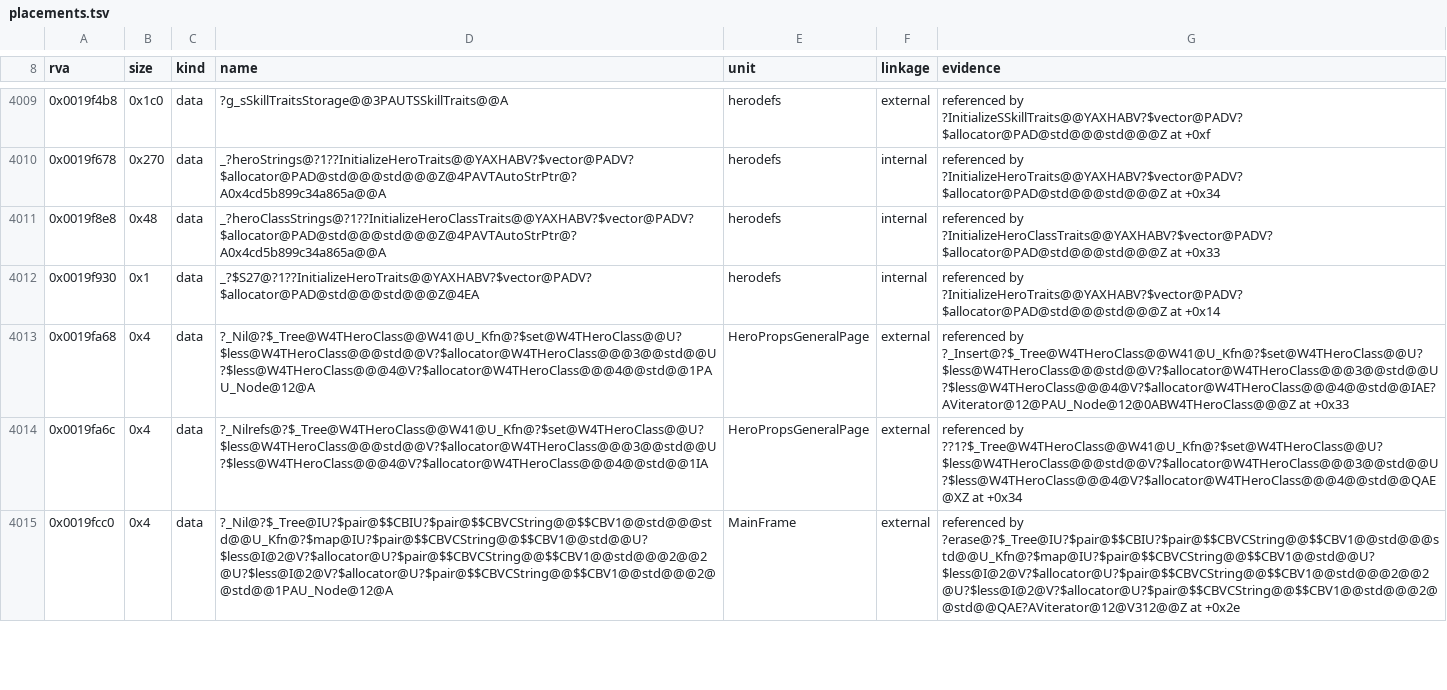
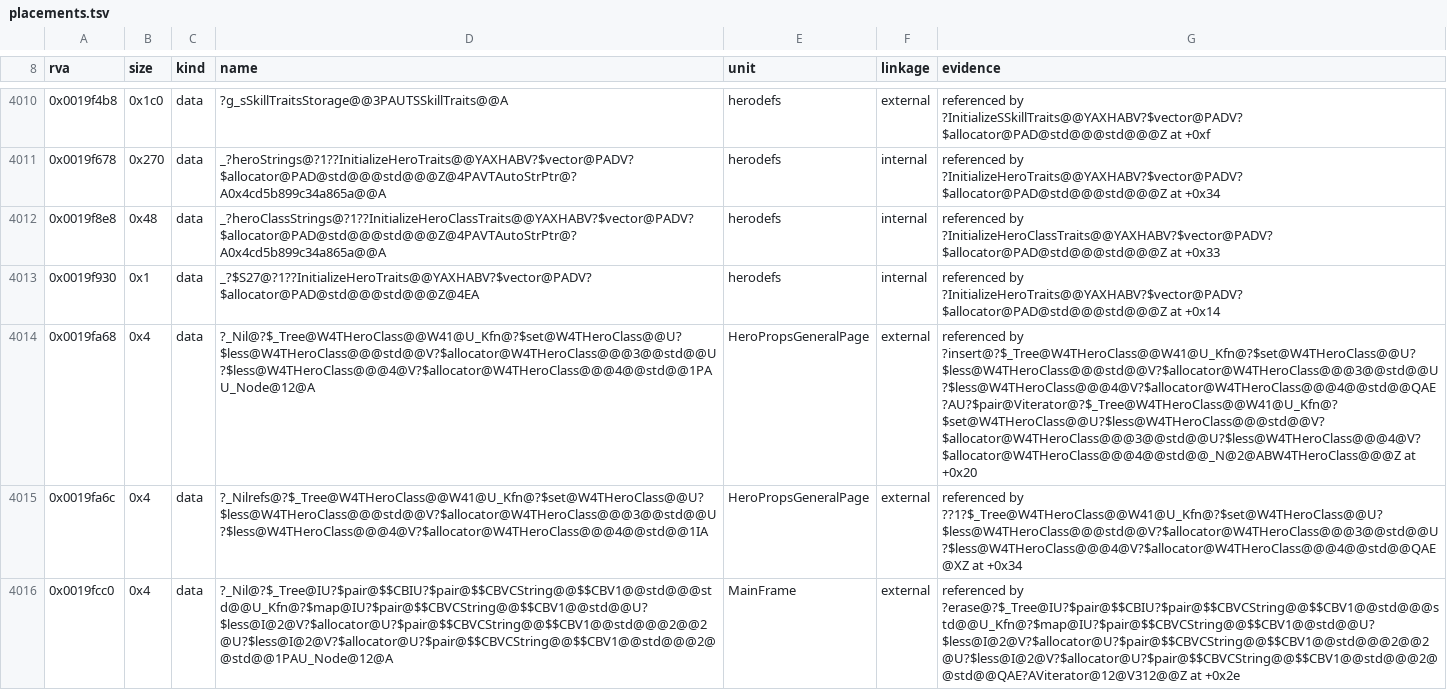
Before and after one commit to philipmendocino/homm3-decomp, a TSV file: config/retail/h3maped/placements.tsv, drawn as a sheet; only a part is shown, gaps mark what is left out; addresses are those after the commit; the diff covers the shown part only; the diff names each change by its address in the sheet, - before the commit and + after, or states it on an @@ line.

Commit message:
Match five map-editor hero-page handlers
Recover the base, random-hero, nonrandom-hero and prison initializers,
plus the identified-hero ID refresh handler: 2,080 retail bytes exact.
Use indexed patrol traversal, bitset reference assignment, native gender
branch order and named hero traits to reproduce the original code.

Restore the experience edit's eight-digit limit. Retail helper 0x40bb37
returns eight through its retained call chain; the prior constant allowed
only five. The newly exact prison initializer also identifies the 38-byte
hero-class set constructor at 0x45227a, which verifies exactly.

Improve identified-hero initialization to 99.8781 and save to 98.6095;
record the remaining frame and portrait-reference residuals beside them.
Source-family baseline/reproduction controls and targeted VC6 builds pass.
All four header consumers were rebuilt. No MAX losses.
Map editor: 5,661 exact functions, 96.69% weighted MAX.

```diff
--- a/config/retail/h3maped/placements.tsv
+++ b/config/retail/h3maped/placements.tsv
-G4014 (evidence): referenced by ?_Insert@?$_Tree@W4THeroClass@@W41@U_Kfn@?$set@W4THeroClass@@U?$less@W4THeroClass@@@std@@V?$allocator@W4THeroClass@@@3@@std@@U?$less@W4THeroClass@@@4@V?$allocator@W4THeroClass@@@4@@std@@IAE?AViterator@12@PAU_Node@12@0ABW4THeroClass@@@Z at +0x33
+G4014 (evidence): referenced by ?insert@?$_Tree@W4THeroClass@@W41@U_Kfn@?$set@W4THeroClass@@U?$less@W4THeroClass@@@std@@V?$allocator@W4THeroClass@@@3@@std@@U?$less@W4THeroClass@@@4@V?$allocator@W4THeroClass@@@4@@std@@QAE?AU?$pair@Viterator@?$_Tree@W4THeroClass@@W41@U_Kfn@?$set@W4THeroClass@@U?$less@W4THeroClass@@@std@@V?$allocator@W4THeroClass@@@3@@std@@U?$less@W4THeroClass@@@4@V?$allocator@W4THeroClass@@@4@@std@@_N@2@ABW4THeroClass@@@Z at +0x20
```
Also changed, not shown: 1 added row and 12 edited cells elsewhere in this file, config/match_baseline.h3maped.tsv, 3 other files.
